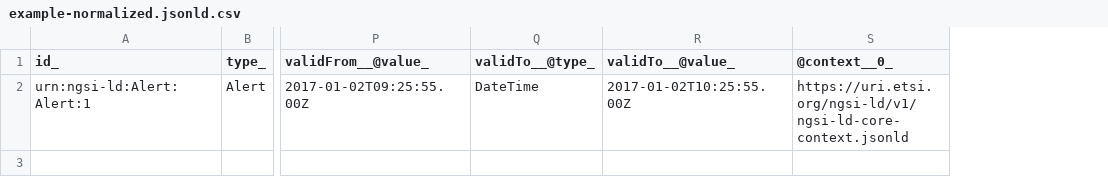
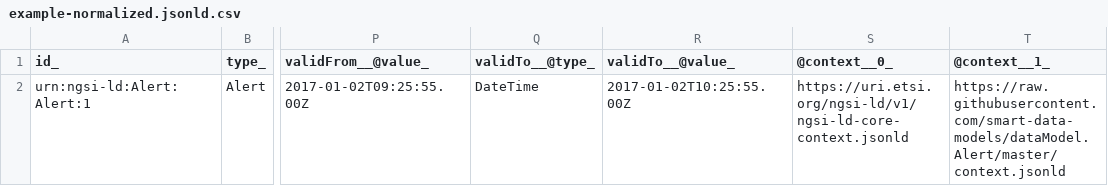
Before and after one commit to smart-data-models/dataModel.Alert, a CSV file: Alert/examples/example-normalized.jsonld.csv, drawn as a sheet; only a part is shown, gaps mark what is left out; the diff names each change by its address in the sheet, - before the commit and + after, or states it on an @@ line.

Commit message:
Exported example to csv example-normalized.jsonld

```diff
--- a/Alert/examples/example-normalized.jsonld.csv
+++ b/Alert/examples/example-normalized.jsonld.csv
+column T (@context__1_), row 2: https://raw.githubusercontent.com/smart-data-models/dataModel.Alert/master/context.jsonld
```
